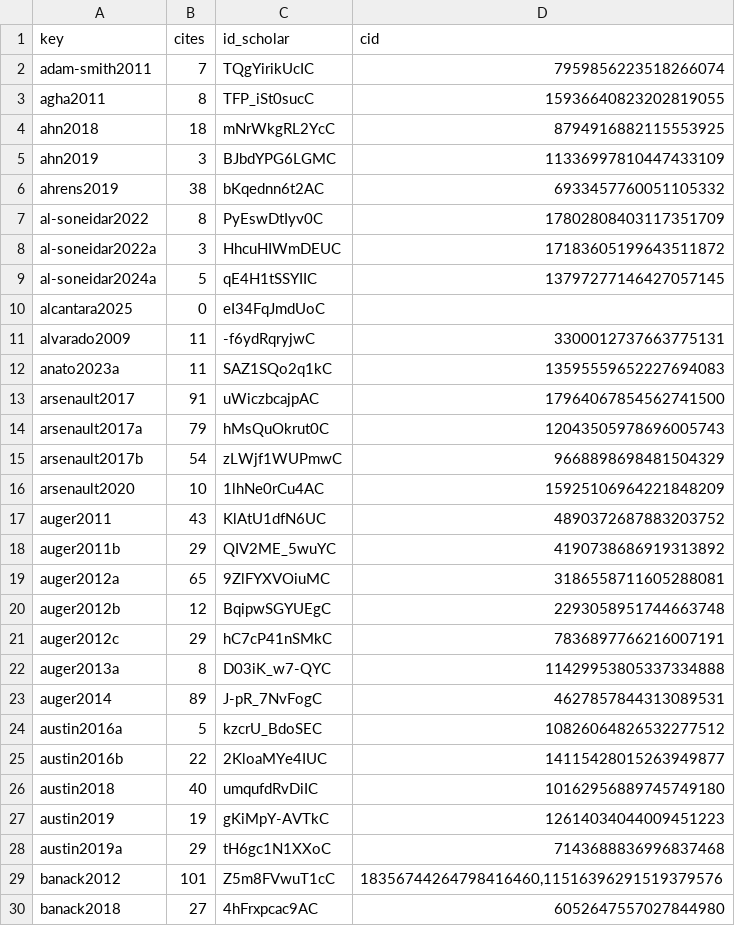
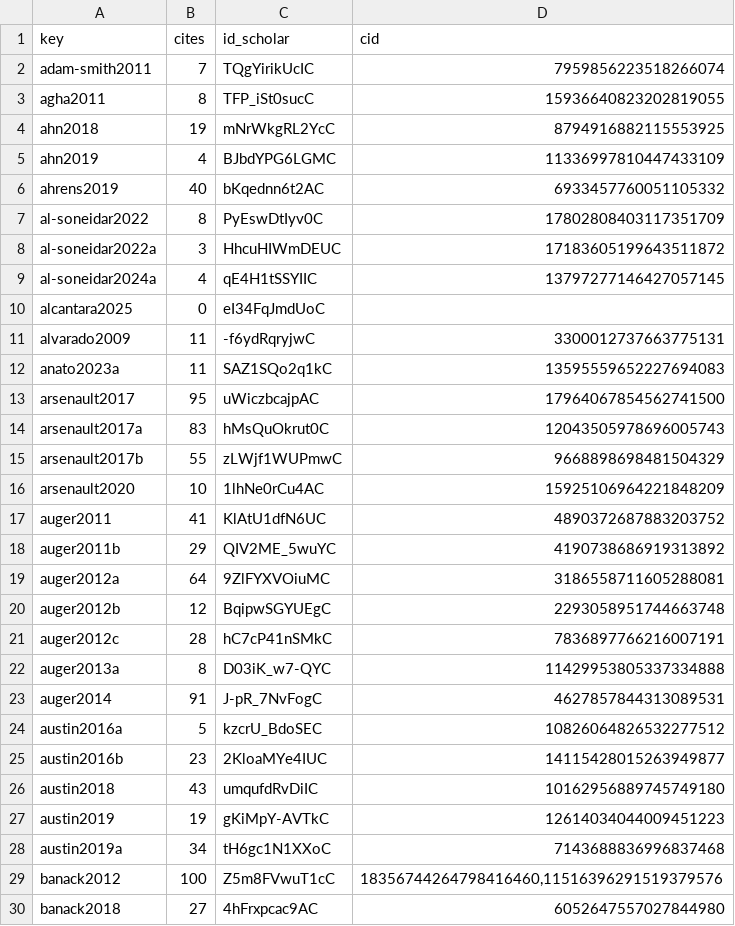
Before and after one commit to sbh4th/sbh4th.github.io, a CSV file: papers/_meta.csv, drawn as a sheet; only a part is shown; the diff covers the shown part only.

Commit message:
Update papers

```diff
--- a/papers/_meta.csv
+++ b/papers/_meta.csv
@@ -3,8 +3,8 @@ adam-smith2011,7,TQgYirikUcIC,7959856223518266074
 agha2011,8,TFP_iSt0sucC,15936640823202819055
-ahn2018,18,mNrWkgRL2YcC,8794916882115553925
-ahn2019,3,BJbdYPG6LGMC,11336997810447433109
-ahrens2019,38,bKqednn6t2AC,6933457760051105332
+ahn2018,19,mNrWkgRL2YcC,8794916882115553925
+ahn2019,4,BJbdYPG6LGMC,11336997810447433109
+ahrens2019,40,bKqednn6t2AC,6933457760051105332
 al-soneidar2022,8,PyEswDtIyv0C,17802808403117351709
 al-soneidar2022a,3,HhcuHIWmDEUC,17183605199643511872
-al-soneidar2024a,5,qE4H1tSSYIIC,13797277146427057145
+al-soneidar2024a,4,qE4H1tSSYIIC,13797277146427057145
 alcantara2025,0,eI34FqJmdUoC,
@@ -12,19 +12,19 @@ alvarado2009,11,-f6ydRqryjwC,3300012737663775131
 anato2023a,11,SAZ1SQo2q1kC,13595559652227694083
-arsenault2017,91,uWiczbcajpAC,17964067854562741500
-arsenault2017a,79,hMsQuOkrut0C,12043505978696005743
-arsenault2017b,54,zLWjf1WUPmwC,9668898698481504329
+arsenault2017,95,uWiczbcajpAC,17964067854562741500
+arsenault2017a,83,hMsQuOkrut0C,12043505978696005743
+arsenault2017b,55,zLWjf1WUPmwC,9668898698481504329
 arsenault2020,10,1lhNe0rCu4AC,15925106964221848209
-auger2011,43,KlAtU1dfN6UC,4890372687883203752
+auger2011,41,KlAtU1dfN6UC,4890372687883203752
 auger2011b,29,QIV2ME_5wuYC,4190738686919313892
-auger2012a,65,9ZlFYXVOiuMC,3186558711605288081
+auger2012a,64,9ZlFYXVOiuMC,3186558711605288081
 auger2012b,12,BqipwSGYUEgC,2293058951744663748
-auger2012c,29,hC7cP41nSMkC,7836897766216007191
+auger2012c,28,hC7cP41nSMkC,7836897766216007191
 auger2013a,8,D03iK_w7-QYC,11429953805337334888
-auger2014,89,J-pR_7NvFogC,4627857844313089531
+auger2014,91,J-pR_7NvFogC,4627857844313089531
 austin2016a,5,kzcrU_BdoSEC,10826064826532277512
-austin2016b,22,2KloaMYe4IUC,14115428015263949877
-austin2018,40,umqufdRvDiIC,10162956889745749180
+austin2016b,23,2KloaMYe4IUC,14115428015263949877
+austin2018,43,umqufdRvDiIC,10162956889745749180
 austin2019,19,gKiMpY-AVTkC,12614034044009451223
-austin2019a,29,tH6gc1N1XXoC,7143688836996837468
-banack2012,101,Z5m8FVwuT1cC,"18356744264798416460,11516396291519379576"
+austin2019a,34,tH6gc1N1XXoC,7143688836996837468
+banack2012,100,Z5m8FVwuT1cC,"18356744264798416460,11516396291519379576"
 banack2018,27,4hFrxpcac9AC,6052647557027844980
```
Also changed, not shown: 4 added rows and 101 edited cells elsewhere in this file, 22 other files.
